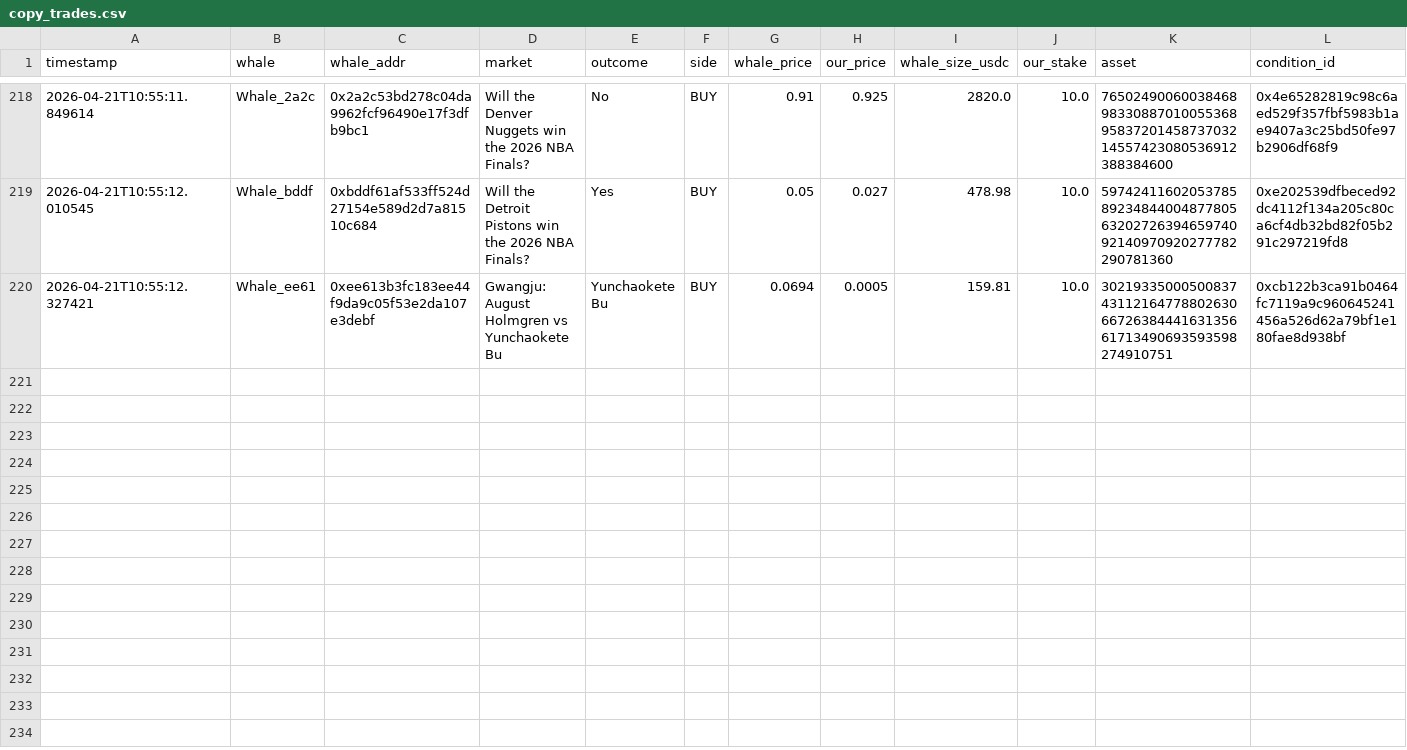
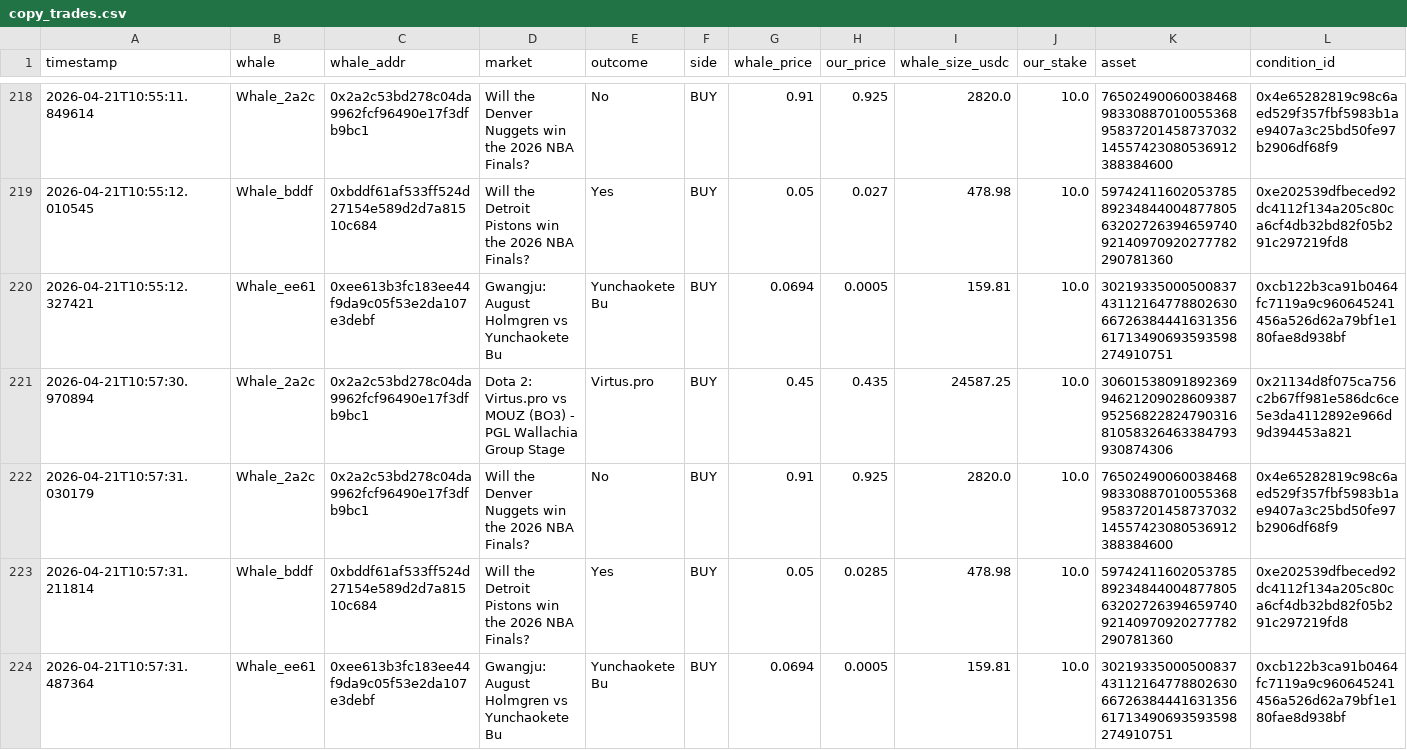
Before and after one commit to hectorm17/polymarket-tracker, a CSV file: copy_trades.csv, drawn as a sheet; only a part is shown, gaps mark what is left out; rows hold the shown columns only; the diff names each change by its address in the sheet, - before the commit and + after, or states it on an @@ line.

Commit message:
auto: update copy_trades.csv 10:57

```diff
--- a/copy_trades.csv
+++ b/copy_trades.csv
+row 221: 2026-04-21T10:57:30.970894 | Whale_2a2c | 0x2a2c53bd278c04da9962fcf96490e17f3dfb9bc1 | Dota 2: Virtus.pro vs MOUZ (BO3) - PGL Wallachia Group Stage | Virtus.pro | BUY | 0.45 | 0.435 | 24587.25 | 10.0 | 30601538091892369946212090286093879525682282479031681058326463384793930874306 | 0x21134d8f075ca756c2b67ff981e586dc6ce5e3da4112892e966d9d394453a821
+row 222: 2026-04-21T10:57:31.030179 | Whale_2a2c | 0x2a2c53bd278c04da9962fcf96490e17f3dfb9bc1 | Will the Denver Nuggets win the 2026 NBA Finals? | No | BUY | 0.91 | 0.925 | 2820.0 | 10.0 | 76502490060038468983308870100553689583720145873703214557423080536912388384600 | 0x4e65282819c98c6aed529f357fbf5983b1ae9407a3c25bd50fe97b2906df68f9
+row 223: 2026-04-21T10:57:31.211814 | Whale_bddf | 0xbddf61af533ff524d27154e589d2d7a81510c684 | Will the Detroit Pistons win the 2026 NBA Finals? | Yes | BUY | 0.05 | 0.0285 | 478.98 | 10.0 | 59742411602053785892348440048778056320272639465974092140970920277782290781360 | 0xe202539dfbeced92dc4112f134a205c80ca6cf4db32bd82f05b291c297219fd8
+row 224: 2026-04-21T10:57:31.487364 | Whale_ee61 | 0xee613b3fc183ee44f9da9c05f53e2da107e3debf | Gwangju: August Holmgren vs Yunchaokete Bu | Yunchaokete Bu | BUY | 0.0694 | 0.0005 | 159.81 | 10.0 | 30219335000500837431121647788026306672638444163135661713490693593598274910751 | 0xcb122b3ca91b0464fc7119a9c960645241456a526d62a79bf1e180fae8d938bf
```
